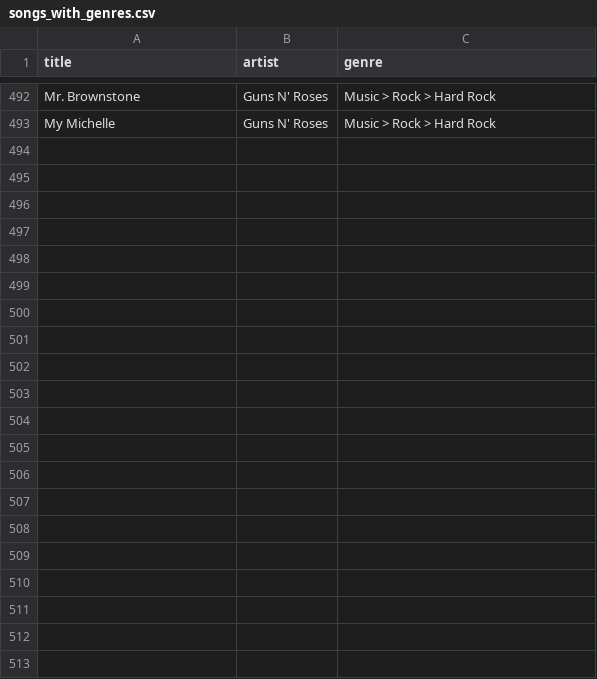
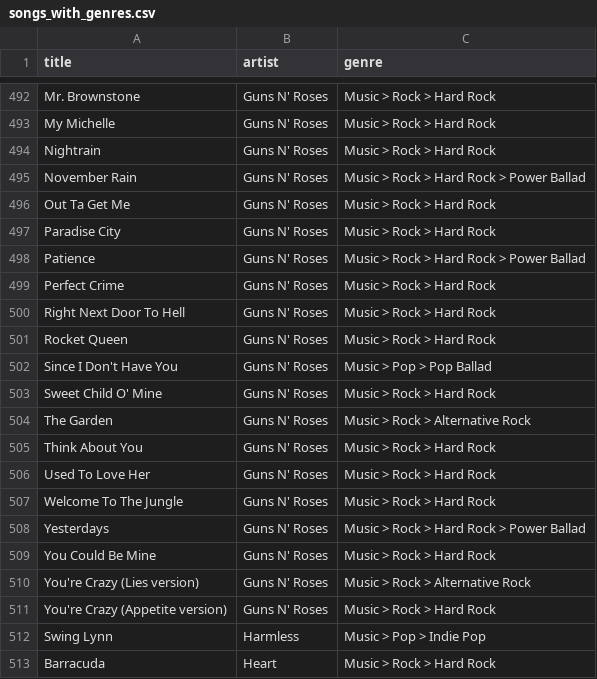
Before and after one commit to robertofcfm/music-taxonomy, a CSV file: catalog/songs_with_genres.csv, drawn as a sheet; only a part is shown, gaps mark what is left out; the diff names each change by its address in the sheet, - before the commit and + after, or states it on an @@ line.

```diff
--- a/catalog/songs_with_genres.csv
+++ b/catalog/songs_with_genres.csv
+row 494: Nightrain | Guns N' Roses | Music > Rock > Hard Rock
+row 495: November Rain | Guns N' Roses | Music > Rock > Hard Rock > Power Ballad
+row 496: Out Ta Get Me | Guns N' Roses | Music > Rock > Hard Rock
+row 497: Paradise City | Guns N' Roses | Music > Rock > Hard Rock
+row 498: Patience | Guns N' Roses | Music > Rock > Hard Rock > Power Ballad
+row 499: Perfect Crime | Guns N' Roses | Music > Rock > Hard Rock
+row 500: Right Next Door To Hell | Guns N' Roses | Music > Rock > Hard Rock
+row 501: Rocket Queen | Guns N' Roses | Music > Rock > Hard Rock
+row 502: Since I Don't Have You | Guns N' Roses | Music > Pop > Pop Ballad
+row 503: Sweet Child O' Mine | Guns N' Roses | Music > Rock > Hard Rock
+row 504: The Garden | Guns N' Roses | Music > Rock > Alternative Rock
+row 505: Think About You | Guns N' Roses | Music > Rock > Hard Rock
+row 506: Used To Love Her | Guns N' Roses | Music > Rock > Hard Rock
+row 507: Welcome To The Jungle | Guns N' Roses | Music > Rock > Hard Rock
+row 508: Yesterdays | Guns N' Roses | Music > Rock > Hard Rock > Power Ballad
+row 509: You Could Be Mine | Guns N' Roses | Music > Rock > Hard Rock
+row 510: You're Crazy (Lies version) | Guns N' Roses | Music > Rock > Alternative Rock
+row 511: You're Crazy (Appetite version) | Guns N' Roses | Music > Rock > Hard Rock
+row 512: Swing Lynn | Harmless | Music > Pop > Indie Pop
+row 513: Barracuda | Heart | Music > Rock > Hard Rock
```
Also changed, not shown: catalog/songs_raw.csv, 4 other files.
